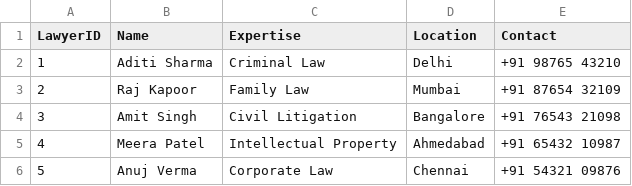
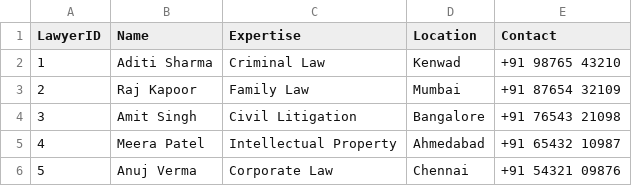
Before and after one commit to prasadchaware/penal, a CSV file: lawyer_dataset.csv, drawn as a sheet; only a part is shown.

Commit message:
Update lawyer_dataset.csv

```diff
--- a/lawyer_dataset.csv
+++ b/lawyer_dataset.csv
@@ -1,3 +1,3 @@
 LawyerID,Name,Expertise,Location,Contact
-1,Aditi Sharma,Criminal Law,Delhi,+91 98765 43210
+1,Aditi Sharma,Criminal Law,Kenwad,+91 98765 43210
 2,Raj Kapoor,Family Law,Mumbai,+91 87654 32109
```
